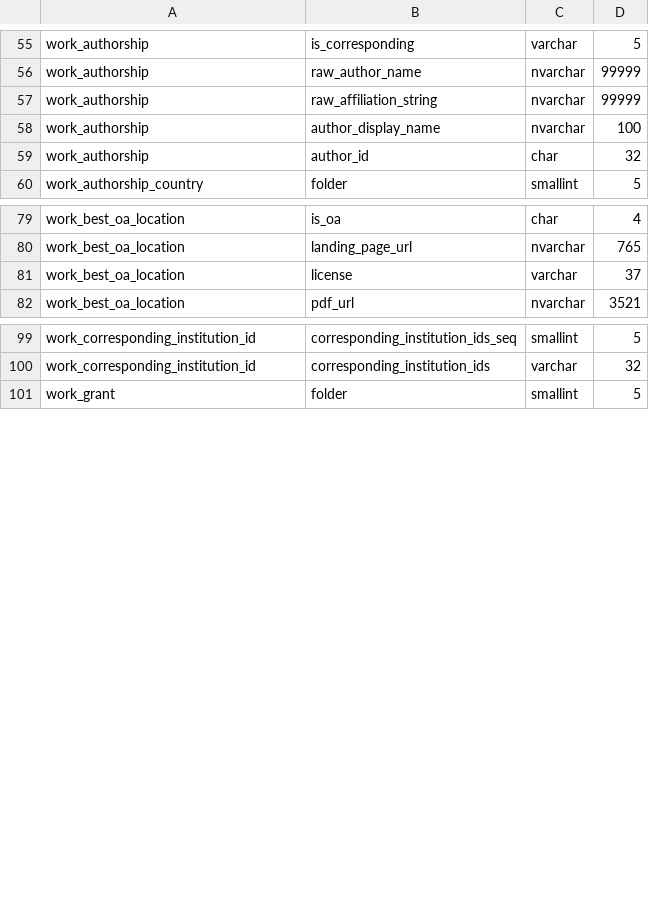
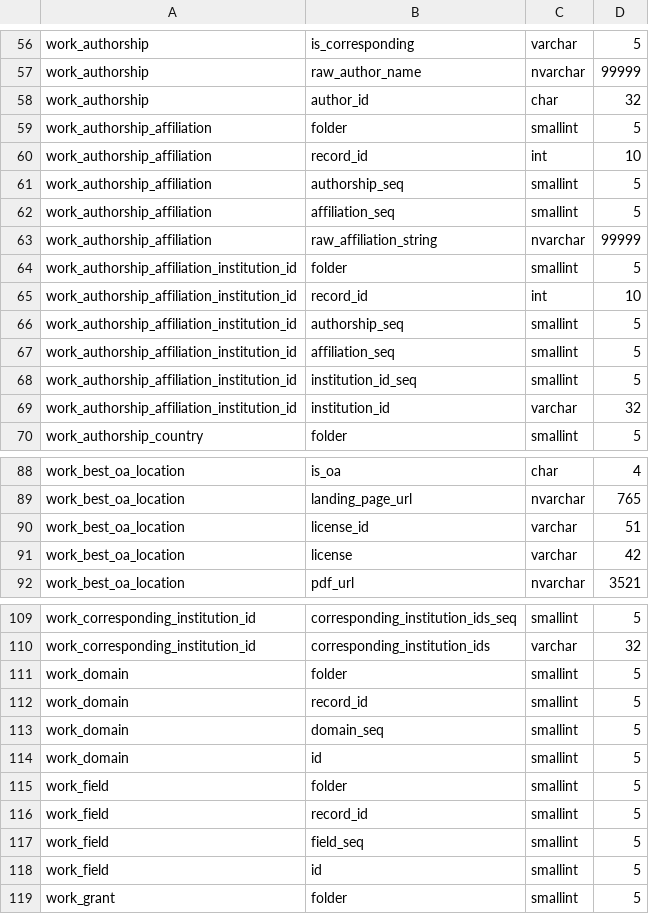
Before and after one commit to CWTSLeiden/CWTS-OpenAlex-databases, a TSV file: data/validation/openalex_2024aug_works_json_data_types.tsv (was data/validation/openalex_2023nov_works_json_data_types.tsv), drawn as a sheet; only a part is shown, gaps mark what is left out; the diff covers the shown part only.

```diff
--- a/data/validation/openalex_2023nov_works_json_data_types.tsv
+++ b/data/validation/openalex_2024aug_works_json_data_types.tsv
@@ -56,5 +57,14 @@ work_authorship	is_corresponding	varchar	5
 work_authorship	raw_author_name	nvarchar	99999
-work_authorship	raw_affiliation_string	nvarchar	99999
-work_authorship	author_display_name	nvarchar	100
 work_authorship	author_id	char	32
+work_authorship_affiliation	folder	smallint	5
+work_authorship_affiliation	record_id	int	10
+work_authorship_affiliation	authorship_seq	smallint	5
+work_authorship_affiliation	affiliation_seq	smallint	5
+work_authorship_affiliation	raw_affiliation_string	nvarchar	99999
+work_authorship_affiliation_institution_id	folder	smallint	5
+work_authorship_affiliation_institution_id	record_id	int	10
+work_authorship_affiliation_institution_id	authorship_seq	smallint	5
+work_authorship_affiliation_institution_id	affiliation_seq	smallint	5
+work_authorship_affiliation_institution_id	institution_id_seq	smallint	5
+work_authorship_affiliation_institution_id	institution_id	varchar	32
 work_authorship_country	folder	smallint	5
@@ -80,3 +89,4 @@ work_best_oa_location	is_oa	char	4
 work_best_oa_location	landing_page_url	nvarchar	765
-work_best_oa_location	license	varchar	37
+work_best_oa_location	license_id	varchar	51
+work_best_oa_location	license	varchar	42
 work_best_oa_location	pdf_url	nvarchar	3521
@@ -100,2 +110,10 @@ work_corresponding_institution_id	corresponding_institution_ids_seq	smallint	5
 work_corresponding_institution_id	corresponding_institution_ids	varchar	32
+work_domain	folder	smallint	5
+work_domain	record_id	smallint	5
+work_domain	domain_seq	smallint	5
+work_domain	id	smallint	5
+work_field	folder	smallint	5
+work_field	record_id	smallint	5
+work_field	field_seq	smallint	5
+work_field	id	smallint	5
 work_grant	folder	smallint	5
```
Also changed, not shown: 22 added rows, 2 removed rows and 14 edited cells elsewhere in this file, data/validation/openalex_2024aug_authors_json_data_types.tsv, data/validation/openalex_2024aug_concepts_json_data_types.tsv, 36 other files.
